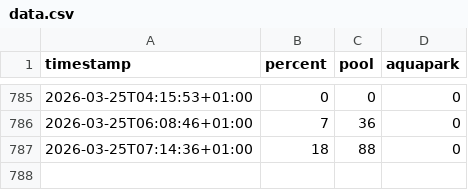
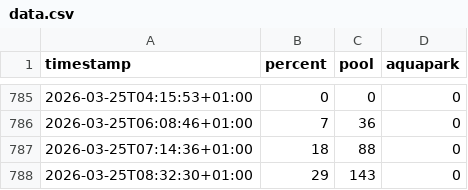
Before and after one commit to michaelmachacek/sutka-monitor, a CSV file: data.csv, drawn as a sheet; only a part is shown, gaps mark what is left out.

```diff
--- a/data.csv
+++ b/data.csv
@@ -787 +787,2 @@ timestamp,percent,pool,aquapark
 2026-03-25T07:14:36+01:00,18,88,0
+2026-03-25T08:32:30+01:00,29,143,0
```
Also changed, not shown: 1 other file.
